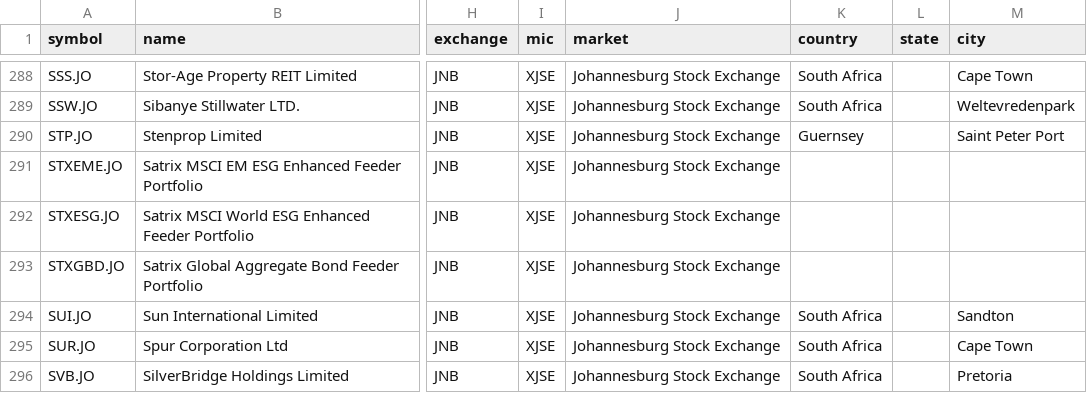
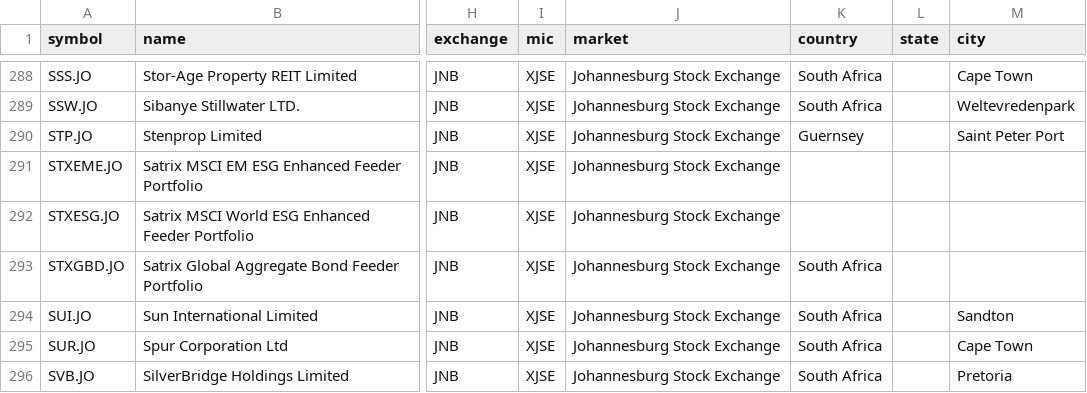
Before and after one commit to JerBouma/FinanceDatabase, a CSV file: database/equities/JNB.csv, drawn as a sheet; only a part is shown, gaps mark what is left out; the diff names each change by its address in the sheet, - before the commit and + after, or states it on an @@ line.

Commit message:
Fill blank headquarters countries
2,502 listings without a country get one when every source agrees: the
listing's own company profile (2,431) or all other listings with the
same ISIN (71). Mostly Chinese, Canadian, Hong Kong and Australian
listings.

```diff
--- a/database/equities/JNB.csv
+++ b/database/equities/JNB.csv
-K293 (country): (empty)
+K293 (country): South Africa
```
Also changed, not shown: database/equities/NZE.csv, 21 other files.
